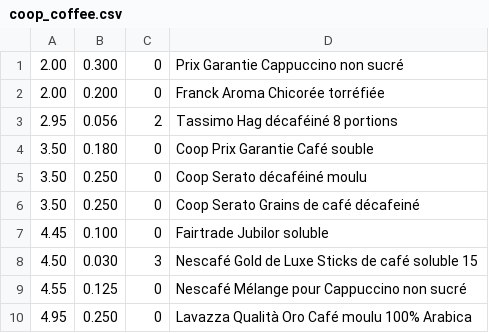
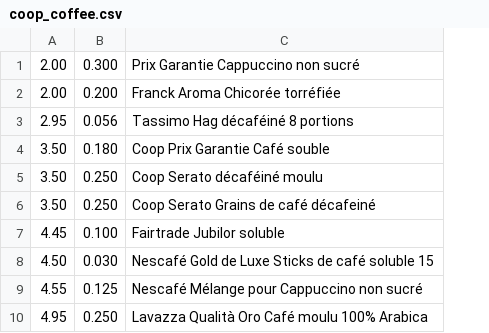
Before and after one commit to nst/matplotlib_experiments, a CSV file: coop_coffee/coop_coffee.csv, drawn as a sheet; only a part is shown; the diff names each change by its address in the sheet, - before the commit and + after, or states it on an @@ line.

Commit message:
removed unused column

```diff
--- a/coop_coffee/coop_coffee.csv
+++ b/coop_coffee/coop_coffee.csv
-column C, rows 1-10: 0 | 0 | 2 | 0 | 0 | 0 | 0 | 3 | 0 | 0
```
Also changed, not shown: 1 other file.
